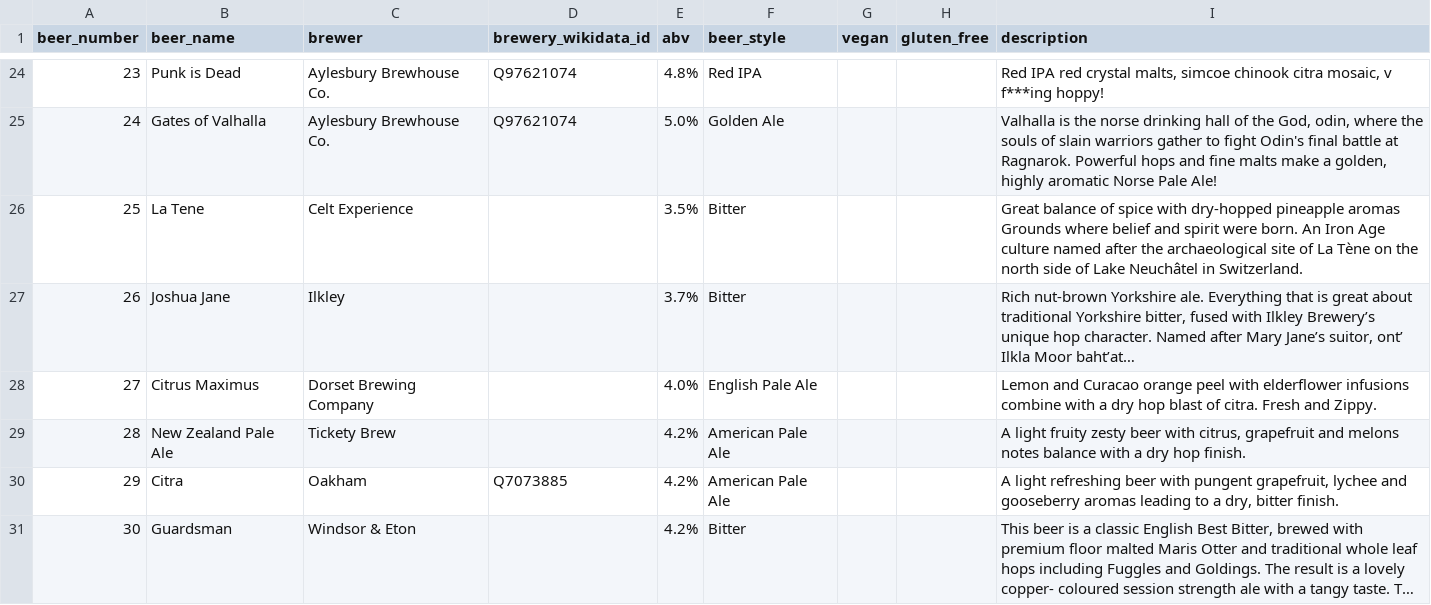
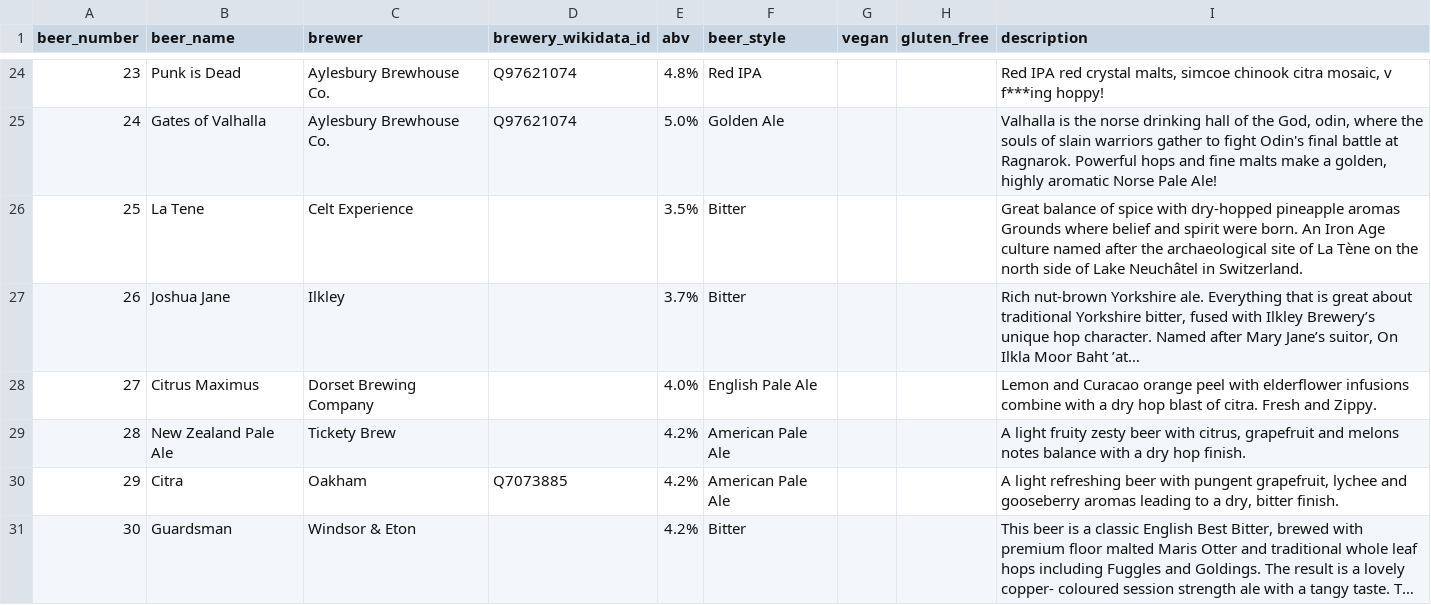
Before and after one commit to guyfawcus/beer-fest.js, a CSV file: public/downloads/ACBF4-2015.csv, drawn as a sheet; only a part is shown, gaps mark what is left out; long unchanged cells end in ….

Commit message:
fix part of a description "On Ilkla Moor Baht ’at"

```diff
--- a/public/downloads/ACBF4-2015.csv
+++ b/public/downloads/ACBF4-2015.csv
@@ -26,3 +26,3 @@ beer_number,beer_name,brewer,brewery_wikidata_id,abv,beer_style,vegan,gluten_fre
 25,La Tene,Celt Experience,,3.5%,Bitter,,,Great balance of spice with dry-hopped pineapple aromas Grounds where belief and spirit were born. An Iron Age culture named after the archaeological site of La Tène on the north side of Lake Neuchâtel in Switzerland.
-26,Joshua Jane,Ilkley,,3.7%,Bitter,,,"Rich nut-brown Yorkshire ale. Everything that is great about traditional Yorkshire bitter, fused with Ilkley Brewery’s unique hop character. Named after Mary Jane’s suitor, ont’ Ilkla Moor baht’at…"
+26,Joshua Jane,Ilkley,,3.7%,Bitter,,,"Rich nut-brown Yorkshire ale. Everything that is great about traditional Yorkshire bitter, fused with Ilkley Brewery’s unique hop character. Named after Mary Jane’s suitor, On Ilkla Moor Baht ’at…"
 27,Citrus Maximus,Dorset Brewing Company,,4.0%,English Pale Ale,,,Lemon and Curacao orange peel with elderflower infusions combine with a dry hop blast of citra. Fresh and Zippy.
```
